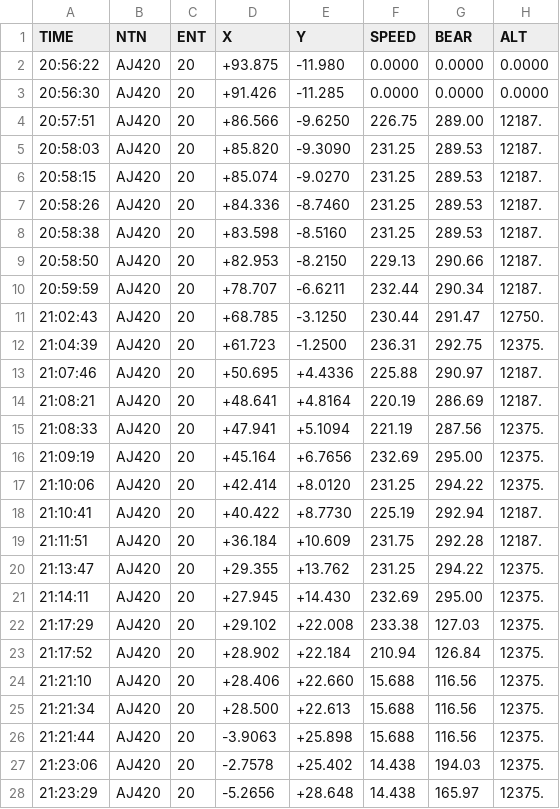
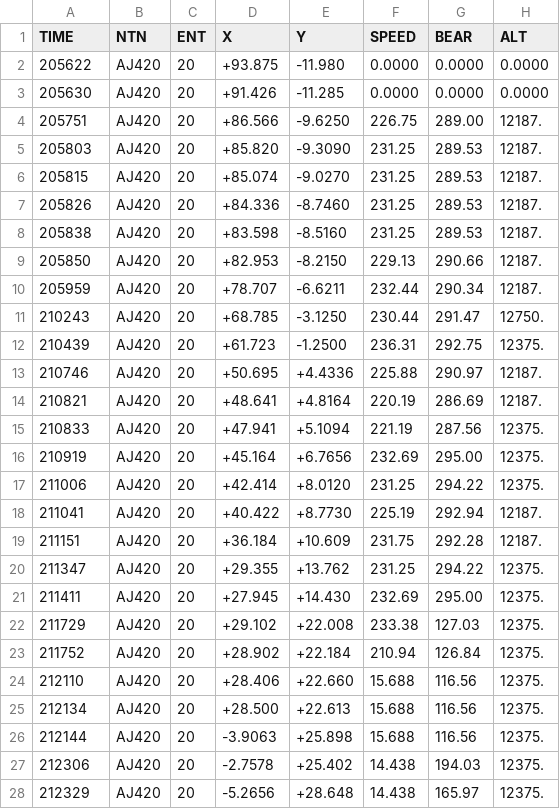
Before and after one commit to Vytek/radar2tacview, a CSV file: data/AJ420M.csv, drawn as a sheet; only a part is shown; the diff covers the shown part only.

```diff
--- a/data/AJ420M.csv
+++ b/data/AJ420M.csv
@@ -1,28 +1,28 @@
 TIME,NTN,ENT,X,Y,SPEED,BEAR,ALT
-20:56:22,AJ420,20,+93.875,-11.980,0.0000,0.0000,0.0000
-20:56:30,AJ420,20,+91.426,-11.285,0.0000,0.0000,0.0000
-20:57:51,AJ420,20,+86.566,-9.6250,226.75,289.00,12187.
-20:58:03,AJ420,20,+85.820,-9.3090,231.25,289.53,12187.
-20:58:15,AJ420,20,+85.074,-9.0270,231.25,289.53,12187.
-20:58:26,AJ420,20,+84.336,-8.7460,231.25,289.53,12187.
-20:58:38,AJ420,20,+83.598,-8.5160,231.25,289.53,12187.
-20:58:50,AJ420,20,+82.953,-8.2150,229.13,290.66,12187.
-20:59:59,AJ420,20,+78.707,-6.6211,232.44,290.34,12187.
-21:02:43,AJ420,20,+68.785,-3.1250,230.44,291.47,12750.
-21:04:39,AJ420,20,+61.723,-1.2500,236.31,292.75,12375.
-21:07:46,AJ420,20,+50.695,+4.4336,225.88,290.97,12187.
-21:08:21,AJ420,20,+48.641,+4.8164,220.19,286.69,12187.
-21:08:33,AJ420,20,+47.941,+5.1094,221.19,287.56,12375.
-21:09:19,AJ420,20,+45.164,+6.7656,232.69,295.00,12375.
-21:10:06,AJ420,20,+42.414,+8.0120,231.25,294.22,12375.
-21:10:41,AJ420,20,+40.422,+8.7730,225.19,292.94,12187.
-21:11:51,AJ420,20,+36.184,+10.609,231.75,292.28,12187.
-21:13:47,AJ420,20,+29.355,+13.762,231.25,294.22,12375.
-21:14:11,AJ420,20,+27.945,+14.430,232.69,295.00,12375.
-21:17:29,AJ420,20,+29.102,+22.008,233.38,127.03,12375.
-21:17:52,AJ420,20,+28.902,+22.184,210.94,126.84,12375.
-21:21:10,AJ420,20,+28.406,+22.660,15.688,116.56,12375.
-21:21:34,AJ420,20,+28.500,+22.613,15.688,116.56,12375.
-21:21:44,AJ420,20,-3.9063,+25.898,15.688,116.56,12375.
-21:23:06,AJ420,20,-2.7578,+25.402,14.438,194.03,12375.
-21:23:29,AJ420,20,-5.2656,+28.648,14.438,165.97,12375.
+205622,AJ420,20,+93.875,-11.980,0.0000,0.0000,0.0000
+205630,AJ420,20,+91.426,-11.285,0.0000,0.0000,0.0000
+205751,AJ420,20,+86.566,-9.6250,226.75,289.00,12187.
+205803,AJ420,20,+85.820,-9.3090,231.25,289.53,12187.
+205815,AJ420,20,+85.074,-9.0270,231.25,289.53,12187.
+205826,AJ420,20,+84.336,-8.7460,231.25,289.53,12187.
+205838,AJ420,20,+83.598,-8.5160,231.25,289.53,12187.
+205850,AJ420,20,+82.953,-8.2150,229.13,290.66,12187.
+205959,AJ420,20,+78.707,-6.6211,232.44,290.34,12187.
+210243,AJ420,20,+68.785,-3.1250,230.44,291.47,12750.
+210439,AJ420,20,+61.723,-1.2500,236.31,292.75,12375.
+210746,AJ420,20,+50.695,+4.4336,225.88,290.97,12187.
+210821,AJ420,20,+48.641,+4.8164,220.19,286.69,12187.
+210833,AJ420,20,+47.941,+5.1094,221.19,287.56,12375.
+210919,AJ420,20,+45.164,+6.7656,232.69,295.00,12375.
+211006,AJ420,20,+42.414,+8.0120,231.25,294.22,12375.
+211041,AJ420,20,+40.422,+8.7730,225.19,292.94,12187.
+211151,AJ420,20,+36.184,+10.609,231.75,292.28,12187.
+211347,AJ420,20,+29.355,+13.762,231.25,294.22,12375.
+211411,AJ420,20,+27.945,+14.430,232.69,295.00,12375.
+211729,AJ420,20,+29.102,+22.008,233.38,127.03,12375.
+211752,AJ420,20,+28.902,+22.184,210.94,126.84,12375.
+212110,AJ420,20,+28.406,+22.660,15.688,116.56,12375.
+212134,AJ420,20,+28.500,+22.613,15.688,116.56,12375.
+212144,AJ420,20,-3.9063,+25.898,15.688,116.56,12375.
+212306,AJ420,20,-2.7578,+25.402,14.438,194.03,12375.
+212329,AJ420,20,-5.2656,+28.648,14.438,165.97,12375.
```
Also changed, not shown: 15 edited cells elsewhere in this file, data/AM210M.csv, 3 other files.
